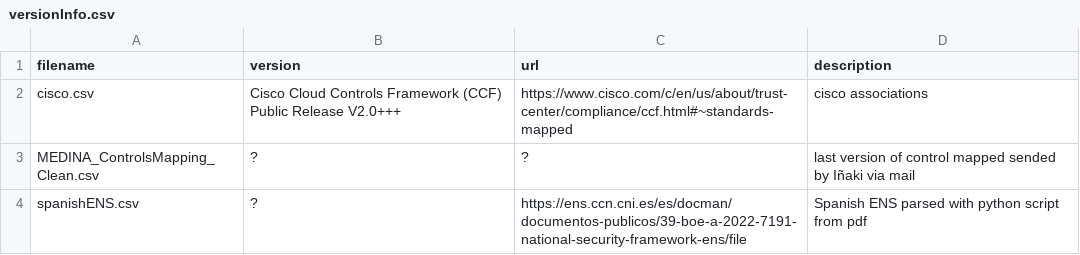
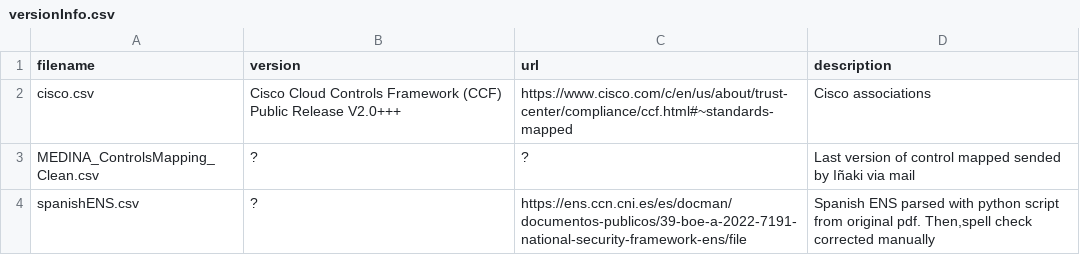
Before and after one commit to bianchi-john/ControlsMetrics, a CSV file: versionInfo.csv, drawn as a sheet; the diff names each change by its address in the sheet, - before the commit and + after, or states it on an @@ line.

```diff
--- a/versionInfo.csv
+++ b/versionInfo.csv
-D2 (description): cisco associations
+D2 (description): Cisco associations
-D3 (description): last version of…
+D3 (description): Last version of…
-D4 (description): …script from pdf
+D4 (description): …script from original pdf. Then,spell check corrected manually
```
Also changed, not shown: Schemes/spanishENS.csv.
